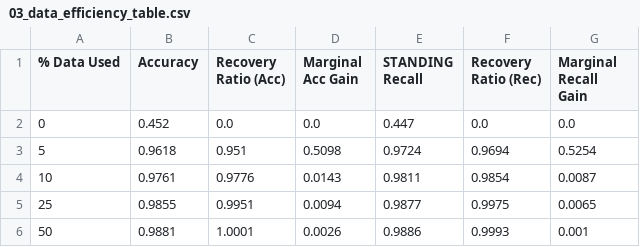
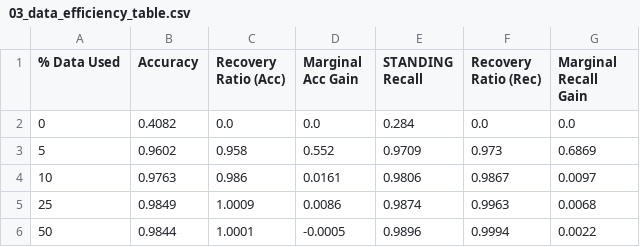
Before and after one commit to TomasNader7/Thesis-HAR, a CSV file: results/phase3/priority4/03_data_efficiency_table.csv, drawn as a sheet.

```diff
--- a/results/phase3/priority4/03_data_efficiency_table.csv
+++ b/results/phase3/priority4/03_data_efficiency_table.csv
@@ -1,6 +1,6 @@
 % Data Used,Accuracy,Recovery Ratio (Acc),Marginal Acc Gain,STANDING Recall,Recovery Ratio (Rec),Marginal Recall Gain
-0,0.452,0.0,0.0,0.447,0.0,0.0
-5,0.9618,0.951,0.5098,0.9724,0.9694,0.5254
-10,0.9761,0.9776,0.0143,0.9811,0.9854,0.0087
-25,0.9855,0.9951,0.0094,0.9877,0.9975,0.0065
-50,0.9881,1.0001,0.0026,0.9886,0.9993,0.001
+0,0.4082,0.0,0.0,0.284,0.0,0.0
+5,0.9602,0.958,0.552,0.9709,0.973,0.6869
+10,0.9763,0.986,0.0161,0.9806,0.9867,0.0097
+25,0.9849,1.0009,0.0086,0.9874,0.9963,0.0068
+50,0.9844,1.0001,-0.0005,0.9896,0.9994,0.0022
```
Also changed, not shown: results/phase3/priority4/04_comparison_table.csv, tables/master_table.csv, 51 other files.
